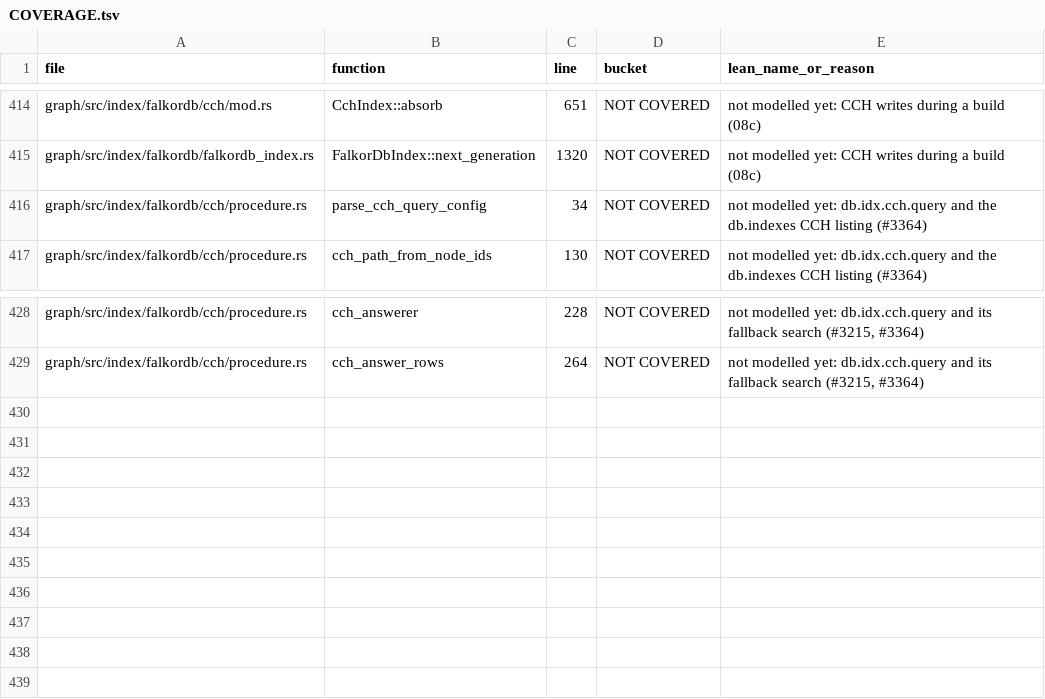
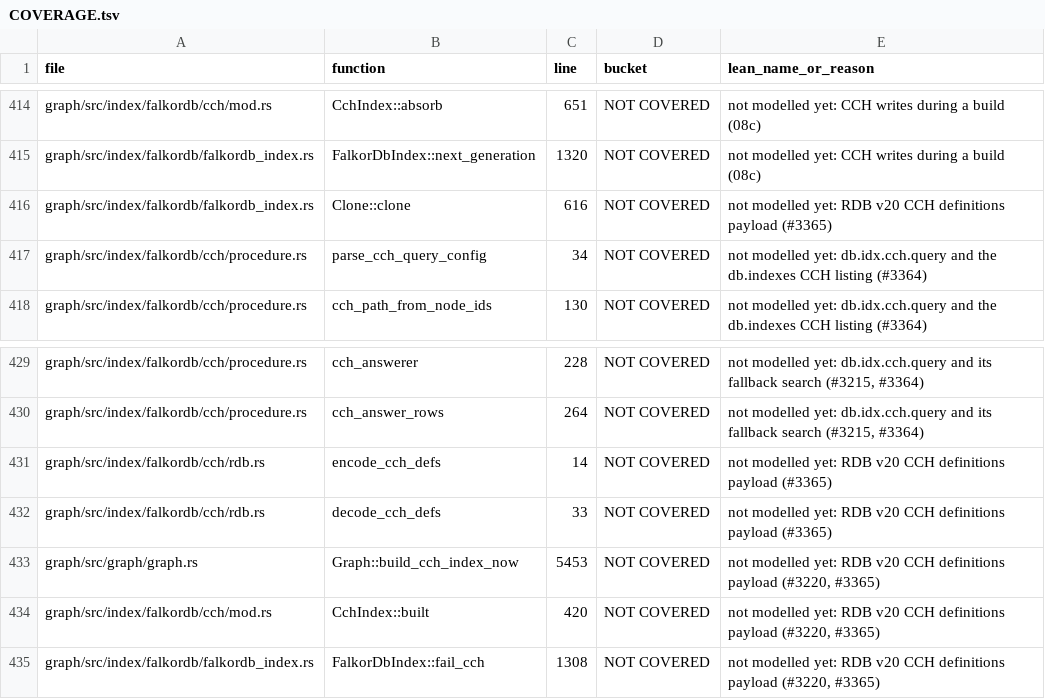
Before and after one commit to FalkorDB/FalkorDB, a TSV file: proofs/native_index/COVERAGE.tsv, drawn as a sheet; only a part is shown, gaps mark what is left out.

```diff
--- a/proofs/native_index/COVERAGE.tsv
+++ b/proofs/native_index/COVERAGE.tsv
@@ -415,2 +415,3 @@ graph/src/index/falkordb/cch/mod.rs	CchIndex::absorb	651	NOT COVERED	not modelle
 graph/src/index/falkordb/falkordb_index.rs	FalkorDbIndex::next_generation	1320	NOT COVERED	not modelled yet: CCH writes during a build (08c)
+graph/src/index/falkordb/falkordb_index.rs	Clone::clone	616	NOT COVERED	not modelled yet: RDB v20 CCH definitions payload (#3365)
 graph/src/index/falkordb/cch/procedure.rs	parse_cch_query_config	34	NOT COVERED	not modelled yet: db.idx.cch.query and the db.indexes CCH listing (#3364)
@@ -429 +430,6 @@ graph/src/index/falkordb/cch/procedure.rs	cch_answerer	228	NOT COVERED	not model
 graph/src/index/falkordb/cch/procedure.rs	cch_answer_rows	264	NOT COVERED	not modelled yet: db.idx.cch.query and its fallback search (#3215, #3364)
+graph/src/index/falkordb/cch/rdb.rs	encode_cch_defs	14	NOT COVERED	not modelled yet: RDB v20 CCH definitions payload (#3365)
+graph/src/index/falkordb/cch/rdb.rs	decode_cch_defs	33	NOT COVERED	not modelled yet: RDB v20 CCH definitions payload (#3365)
+graph/src/graph/graph.rs	Graph::build_cch_index_now	5453	NOT COVERED	not modelled yet: RDB v20 CCH definitions payload (#3220, #3365)
+graph/src/index/falkordb/cch/mod.rs	CchIndex::built	420	NOT COVERED	not modelled yet: RDB v20 CCH definitions payload (#3220, #3365)
+graph/src/index/falkordb/falkordb_index.rs	FalkorDbIndex::fail_cch	1308	NOT COVERED	not modelled yet: RDB v20 CCH definitions payload (#3220, #3365)
```
Also changed, not shown: proofs/graph_persist/COVERAGE.tsv, proofs/redis_layer/COVERAGE.tsv, 2 other files.
